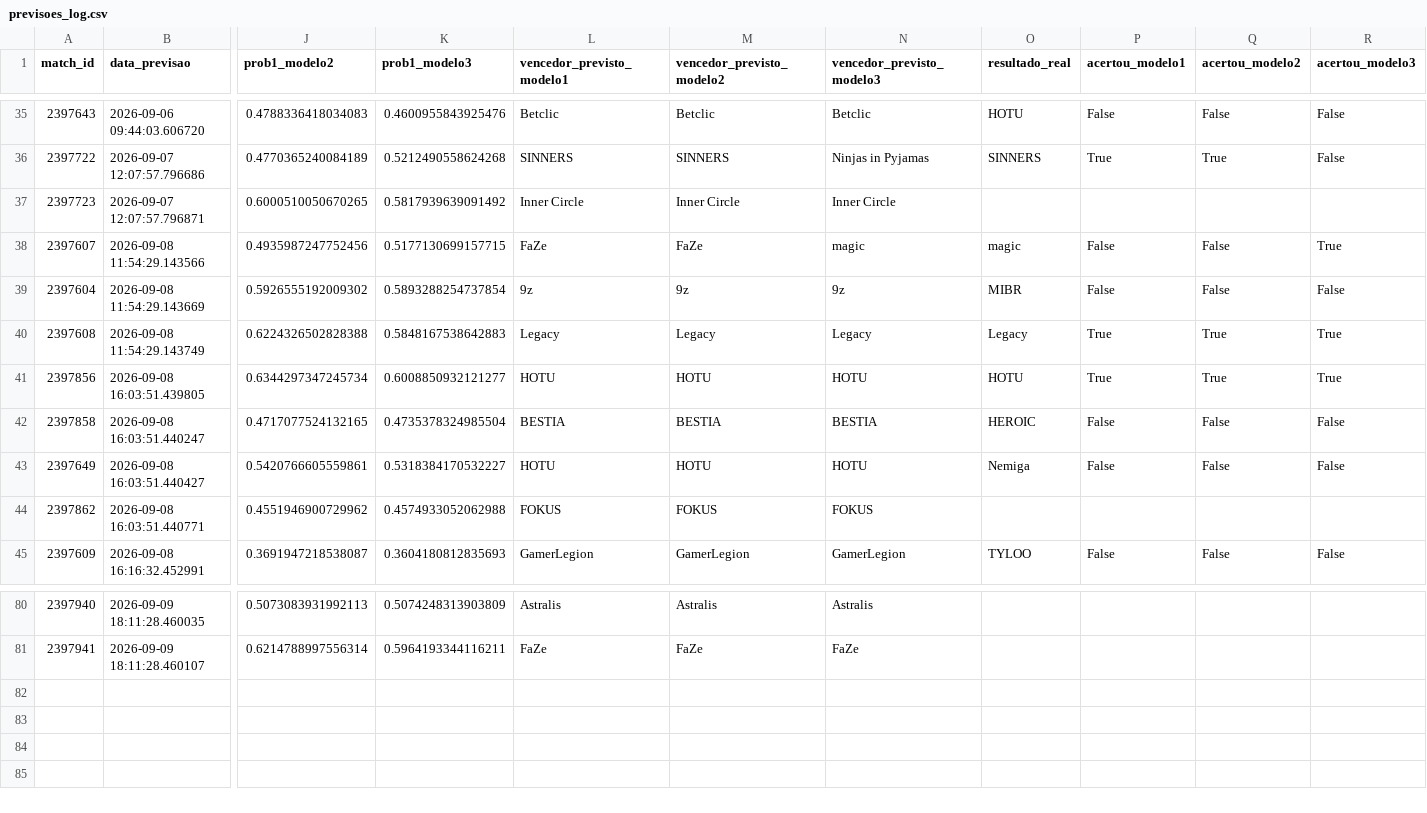
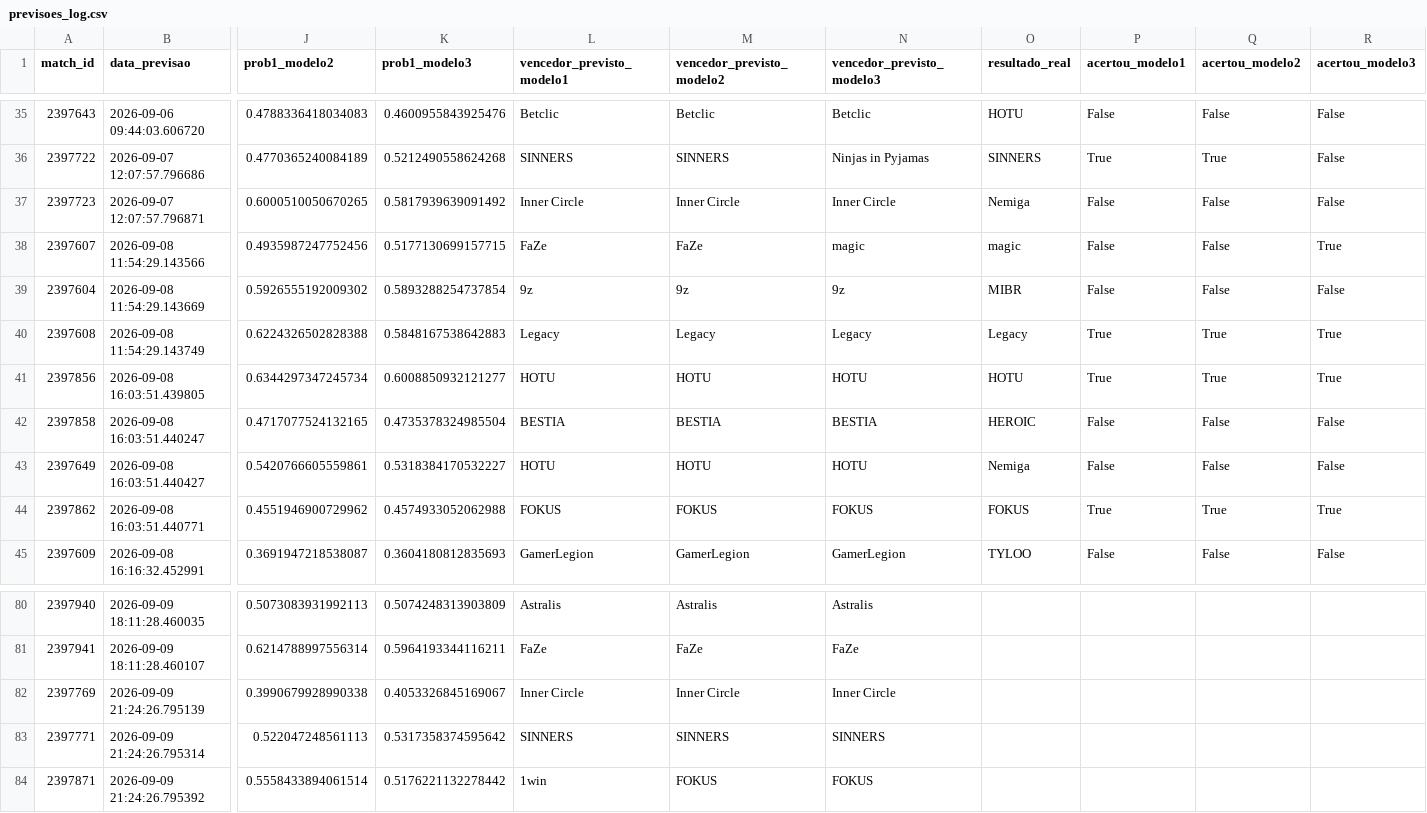
Before and after one commit to ppxdpp17/CS2-Predictor, a CSV file: data/previsoes_log.csv, drawn as a sheet; only a part is shown, gaps mark what is left out; rows hold the shown columns only; the diff names each change by its address in the sheet, - before the commit and + after, or states it on an @@ line.

```diff
--- a/data/previsoes_log.csv
+++ b/data/previsoes_log.csv
-O37 (resultado_real): (empty)
+O37 (resultado_real): Nemiga
-P37 (acertou_modelo1): (empty)
+P37 (acertou_modelo1): False
-Q37 (acertou_modelo2): (empty)
+Q37 (acertou_modelo2): False
-R37 (acertou_modelo3): (empty)
+R37 (acertou_modelo3): False
-O44 (resultado_real): (empty)
+O44 (resultado_real): FOKUS
-P44 (acertou_modelo1): (empty)
+P44 (acertou_modelo1): True
-Q44 (acertou_modelo2): (empty)
+Q44 (acertou_modelo2): True
-R44 (acertou_modelo3): (empty)
+R44 (acertou_modelo3): True
+row 82: 2397769 | 2026-09-09 21:24:26.795139 | 0.3990679928990338 | 0.4053326845169067 | Inner Circle | Inner Circle | Inner Circle
+row 83: 2397771 | 2026-09-09 21:24:26.795314 | 0.522047248561113 | 0.5317358374595642 | SINNERS | SINNERS | SINNERS
+row 84: 2397871 | 2026-09-09 21:24:26.795392 | 0.5558433894061514 | 0.5176221132278442 | 1win | FOKUS | FOKUS
```
